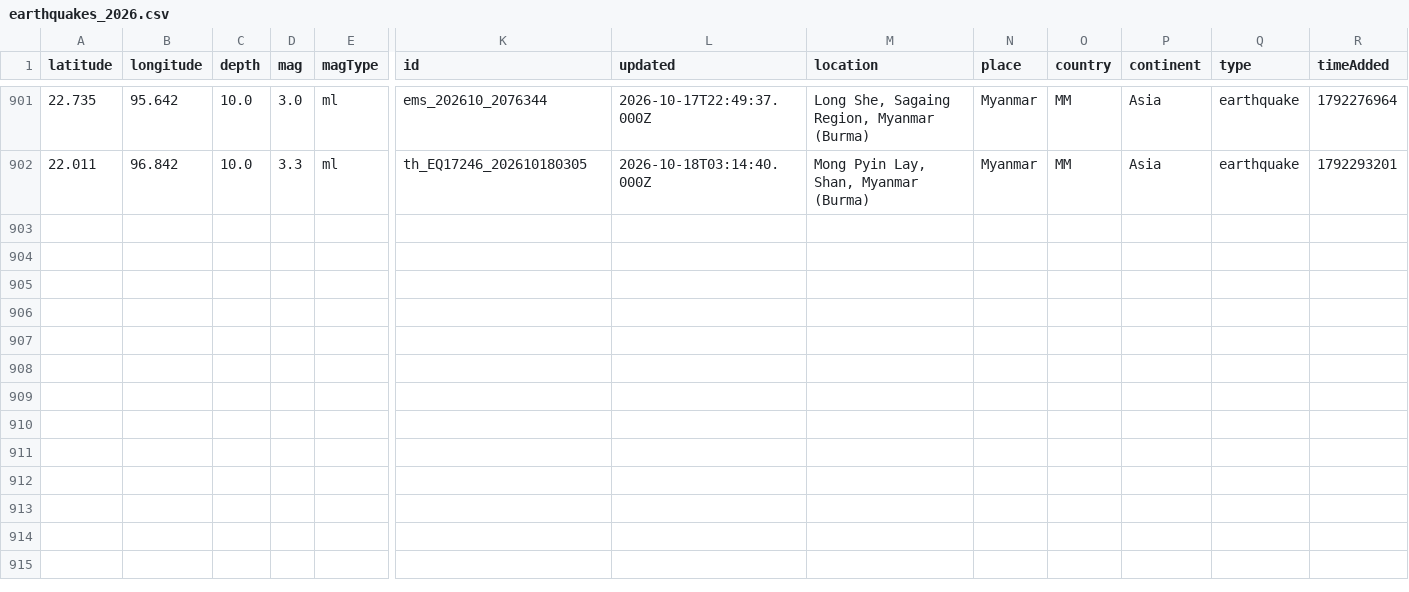
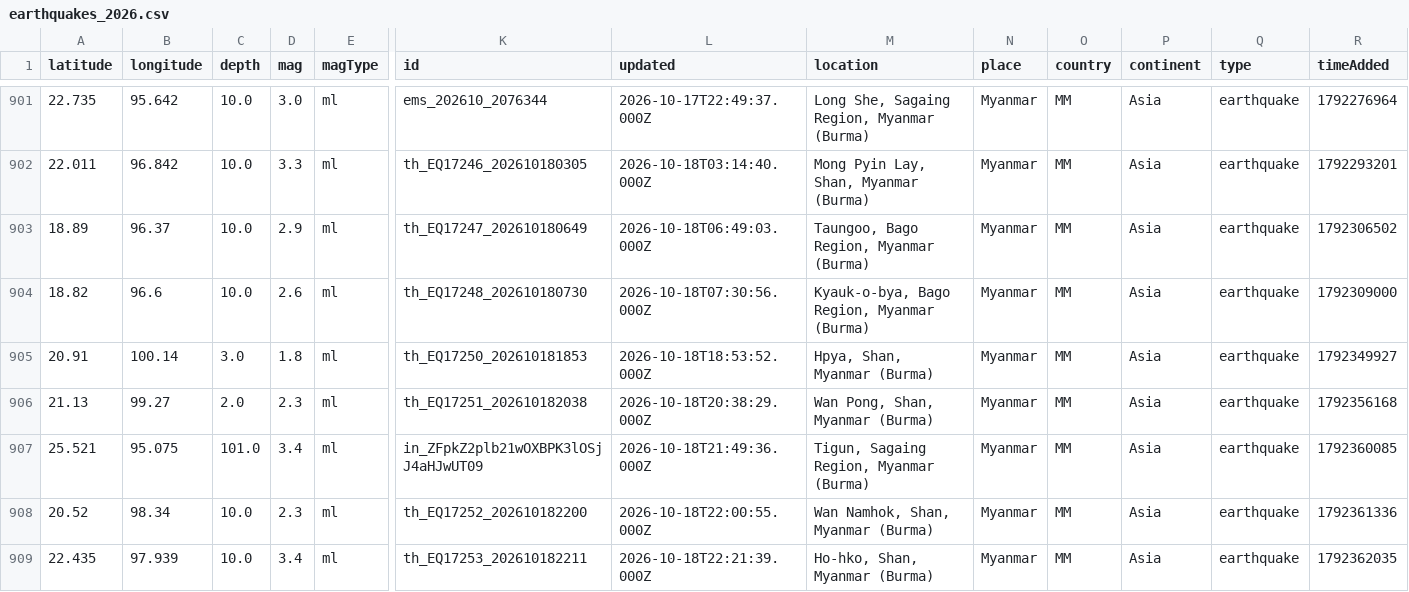
Before and after one commit to akzedevops/mmeqopendata, a CSV file: quake_exports/csv/yearly/earthquakes_2026.csv, drawn as a sheet; only a part is shown, gaps mark what is left out; rows hold the shown columns only; the diff names each change by its address in the sheet, - before the commit and + after, or states it on an @@ line.

```diff
--- a/quake_exports/csv/yearly/earthquakes_2026.csv
+++ b/quake_exports/csv/yearly/earthquakes_2026.csv
+row 903: 18.89 | 96.37 | 10.0 | 2.9 | ml | th_EQ17247_202610180649 | 2026-10-18T06:49:03.000Z | Taungoo, Bago Region, Myanmar (Burma) | Myanmar | MM | Asia | earthquake | 1792306502
+row 904: 18.82 | 96.6 | 10.0 | 2.6 | ml | th_EQ17248_202610180730 | 2026-10-18T07:30:56.000Z | Kyauk-o-bya, Bago Region, Myanmar (Burma) | Myanmar | MM | Asia | earthquake | 1792309000
+row 905: 20.91 | 100.14 | 3.0 | 1.8 | ml | th_EQ17250_202610181853 | 2026-10-18T18:53:52.000Z | Hpya, Shan, Myanmar (Burma) | Myanmar | MM | Asia | earthquake | 1792349927
+row 906: 21.13 | 99.27 | 2.0 | 2.3 | ml | th_EQ17251_202610182038 | 2026-10-18T20:38:29.000Z | Wan Pong, Shan, Myanmar (Burma) | Myanmar | MM | Asia | earthquake | 1792356168
+row 907: 25.521 | 95.075 | 101.0 | 3.4 | ml | in_ZFpkZ2plb21wOXBPK3lOSjJ4aHJwUT09 | 2026-10-18T21:49:36.000Z | Tigun, Sagaing Region, Myanmar (Burma) | Myanmar | MM | Asia | earthquake | 1792360085
+row 908: 20.52 | 98.34 | 10.0 | 2.3 | ml | th_EQ17252_202610182200 | 2026-10-18T22:00:55.000Z | Wan Namhok, Shan, Myanmar (Burma) | Myanmar | MM | Asia | earthquake | 1792361336
+row 909: 22.435 | 97.939 | 10.0 | 3.4 | ml | th_EQ17253_202610182211 | 2026-10-18T22:21:39.000Z | Ho-hko, Shan, Myanmar (Burma) | Myanmar | MM | Asia | earthquake | 1792362035
```
Also changed, not shown: quake_exports/csv/monthly/earthquakes_2026_10.csv, 4 other files.
